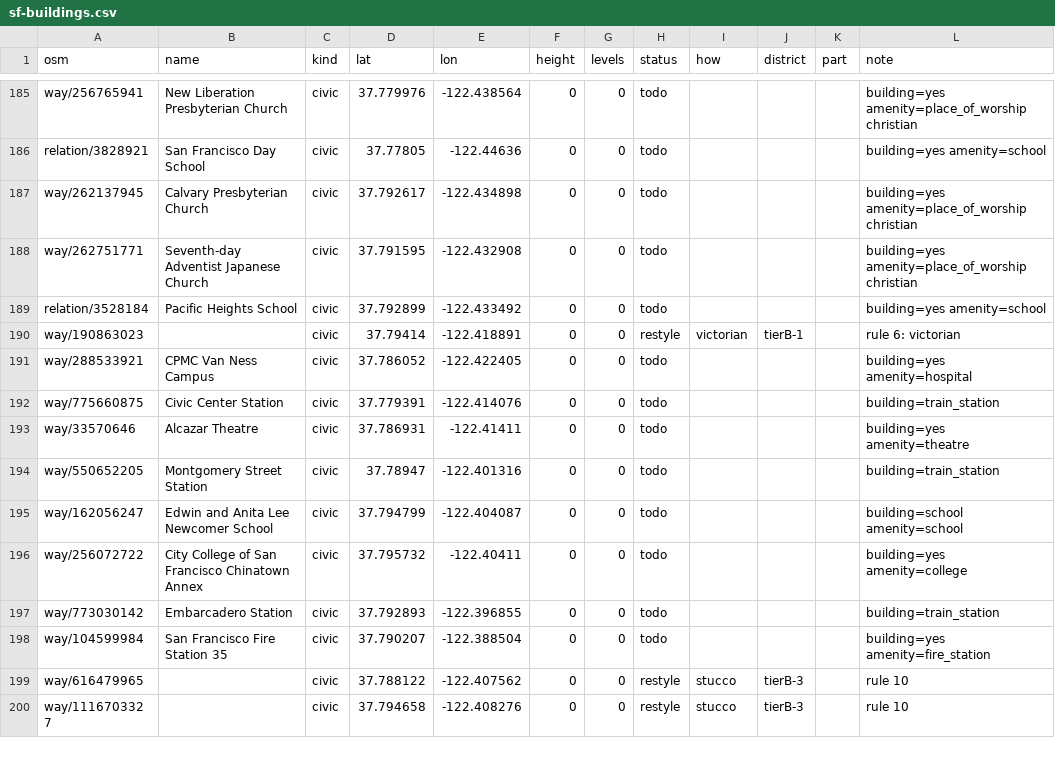
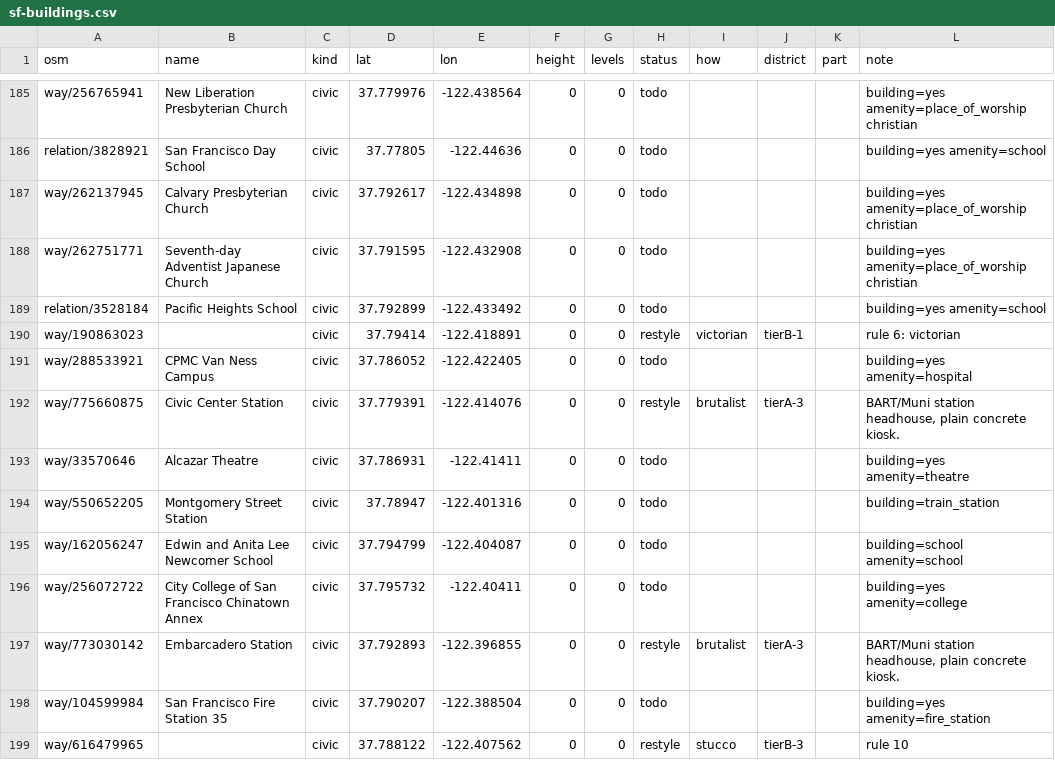
Before and after one commit to dfeldman/cityengine, a CSV file: docs/sf-buildings.csv, drawn as a sheet; only a part is shown, gaps mark what is left out; the shorter side is filled out with more unchanged rows; the diff covers the shown part only.

```diff
--- a/docs/sf-buildings.csv
+++ b/docs/sf-buildings.csv
@@ -191,3 +191,3 @@ way/190863023,"",civic,37.79414,-122.418891,0,0,restyle,victorian,tierB-1,,"rule
 way/288533921,"CPMC Van Ness Campus",civic,37.786052,-122.422405,0,0,todo,,,,"building=yes amenity=hospital"
-way/775660875,"Civic Center Station",civic,37.779391,-122.414076,0,0,todo,,,,"building=train_station"
+way/775660875,"Civic Center Station",civic,37.779391,-122.414076,0,0,restyle,brutalist,tierA-3,,"BART/Muni station headhouse, plain concrete kiosk."
 way/33570646,"Alcazar Theatre",civic,37.786931,-122.41411,0,0,todo,,,,"building=yes amenity=theatre"
@@ -196,3 +196,3 @@ way/162056247,"Edwin and Anita Lee Newcomer School",civic,37.794799,-122.404087,
 way/256072722,"City College of San Francisco Chinatown Annex",civic,37.795732,-122.40411,0,0,todo,,,,"building=yes amenity=college"
-way/773030142,"Embarcadero Station",civic,37.792893,-122.396855,0,0,todo,,,,"building=train_station"
+way/773030142,"Embarcadero Station",civic,37.792893,-122.396855,0,0,restyle,brutalist,tierA-3,,"BART/Muni station headhouse, plain concrete kiosk."
 way/104599984,"San Francisco Fire Station 35",civic,37.790207,-122.388504,0,0,todo,,,,"building=yes amenity=fire_station"
```
Also changed, not shown: 82 edited cells elsewhere in this file, 6 other files.
